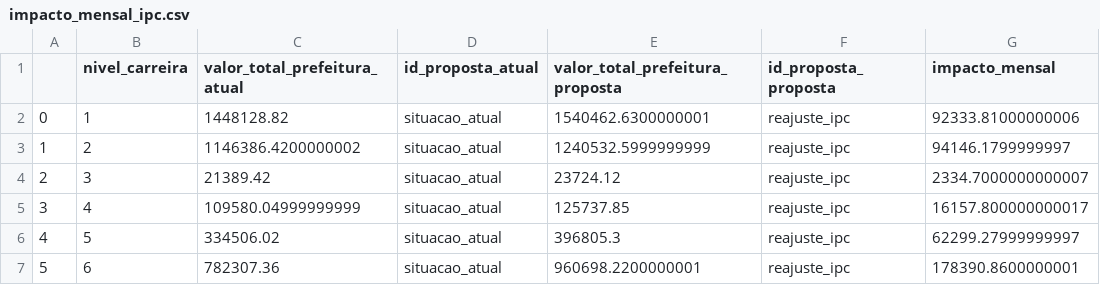
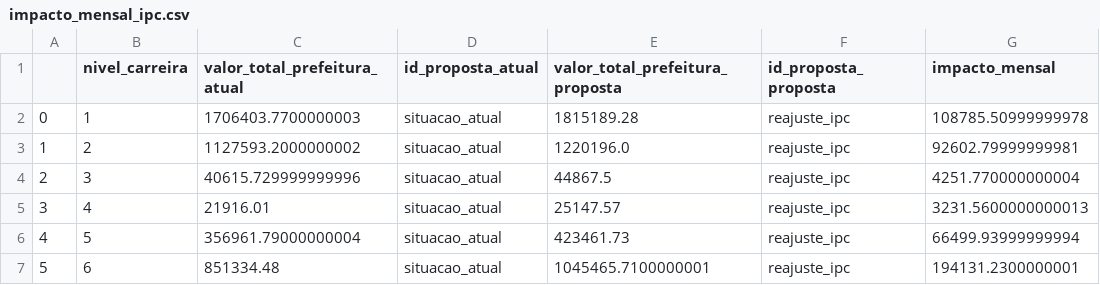
Before and after one commit to h-pgy/estimativa_reajuste_appgg, a CSV file: notebook/impacto_mensal_ipc.csv, drawn as a sheet.

Commit message:
atualizando notebook para dados de fevereiro

```diff
--- a/notebook/impacto_mensal_ipc.csv
+++ b/notebook/impacto_mensal_ipc.csv
@@ -1,7 +1,7 @@
 ;nivel_carreira;valor_total_prefeitura_atual;id_proposta_atual;valor_total_prefeitura_proposta;id_proposta_proposta;impacto_mensal
-0;1;1448128.82;situacao_atual;1540462.6300000001;reajuste_ipc;92333.81000000006
-1;2;1146386.4200000002;situacao_atual;1240532.5999999999;reajuste_ipc;94146.1799999997
-2;3;21389.42;situacao_atual;23724.12;reajuste_ipc;2334.7000000000007
-3;4;109580.04999999999;situacao_atual;125737.85;reajuste_ipc;16157.800000000017
-4;5;334506.02;situacao_atual;396805.3;reajuste_ipc;62299.27999999997
-5;6;782307.36;situacao_atual;960698.2200000001;reajuste_ipc;178390.8600000001
+0;1;1706403.7700000003;situacao_atual;1815189.28;reajuste_ipc;108785.50999999978
+1;2;1127593.2000000002;situacao_atual;1220196.0;reajuste_ipc;92602.79999999981
+2;3;40615.729999999996;situacao_atual;44867.5;reajuste_ipc;4251.770000000004
+3;4;21916.01;situacao_atual;25147.57;reajuste_ipc;3231.5600000000013
+4;5;356961.79000000004;situacao_atual;423461.73;reajuste_ipc;66499.93999999994
+5;6;851334.48;situacao_atual;1045465.7100000001;reajuste_ipc;194131.2300000001
```
Also changed, not shown: 9 other files.
